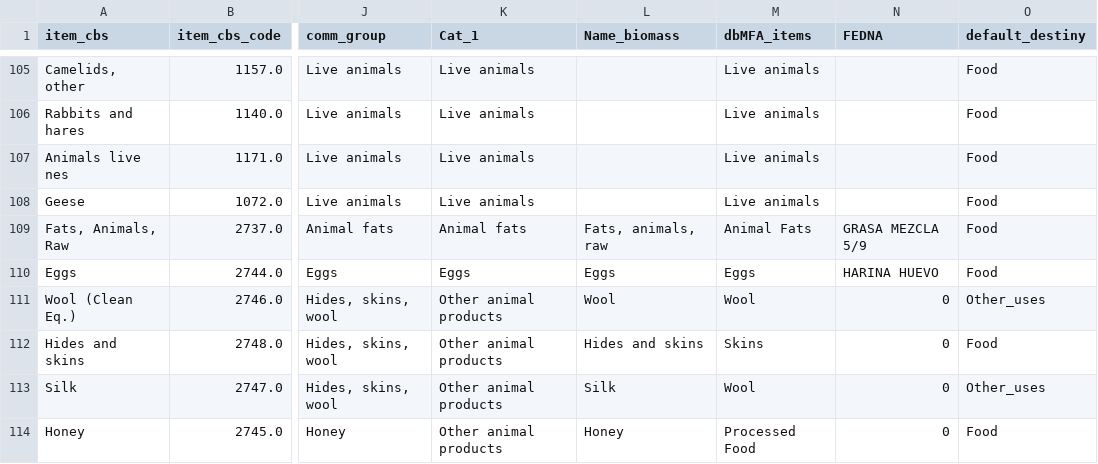
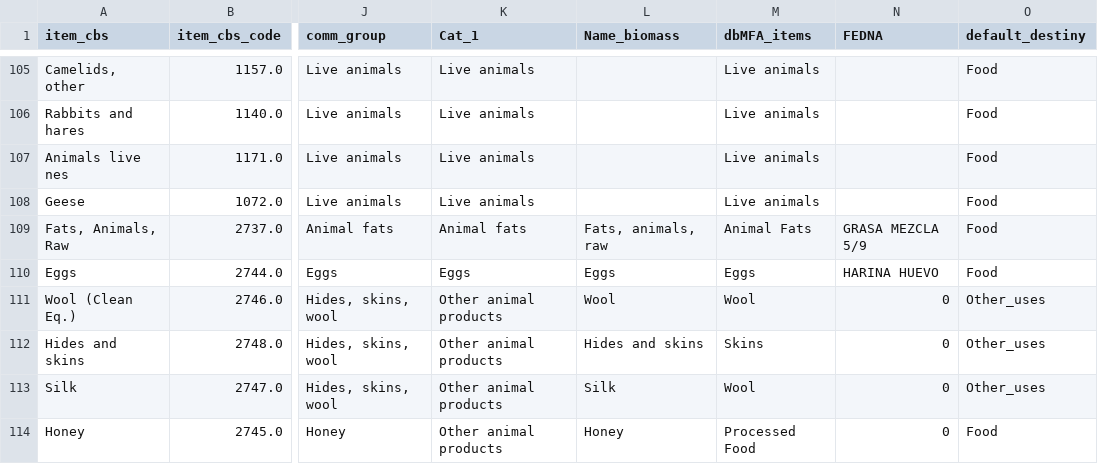
Before and after one commit to eduaguilera/whep, a CSV file: inst/extdata/harmonization/items_full.csv, drawn as a sheet; only a part is shown, gaps mark what is left out; the diff names each change by its address in the sheet, - before the commit and + after, or states it on an @@ line.

```diff
--- a/inst/extdata/harmonization/items_full.csv
+++ b/inst/extdata/harmonization/items_full.csv
-O112 (default_destiny): Food
+O112 (default_destiny): Other_uses
```
Also changed, not shown: 2 other files.
